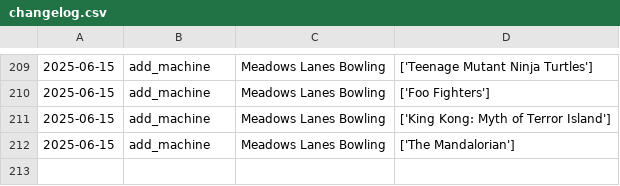
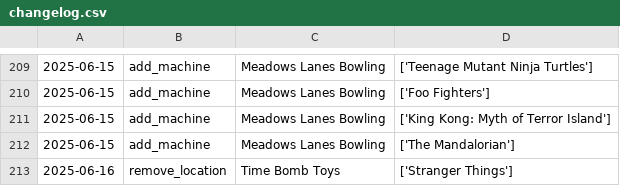
Before and after one commit to jessejcarter/mypinballmap, a CSV file: changelog.csv, drawn as a sheet; only a part is shown, gaps mark what is left out; the diff names each change by its address in the sheet, - before the commit and + after, or states it on an @@ line.

```diff
--- a/changelog.csv
+++ b/changelog.csv
+row 213: 2025-06-16 | remove_location | Time Bomb Toys | ['Stranger Things']
```
Also changed, not shown: 1 other file.
